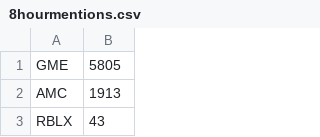
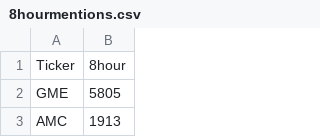
Before and after one commit to teo1927/Stonktrack, a CSV file: Mentions/8hourmentions.csv, drawn as a sheet; only a part is shown; the shorter side is filled out with more unchanged rows.

```diff
--- a/Mentions/8hourmentions.csv
+++ b/Mentions/8hourmentions.csv
@@ -1 +1,2 @@
+Ticker,8hour
 GME,5805
```
Also changed, not shown: Mentions/12hourmentions.csv, Mentions/1hourmentions.csv, 7 other files.
